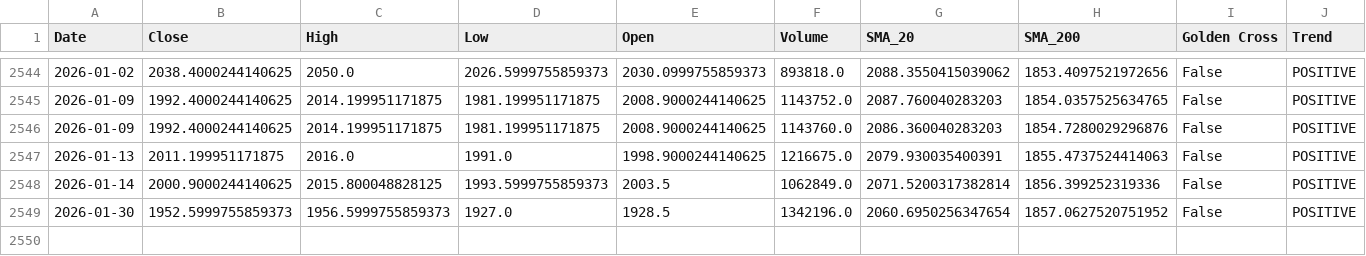
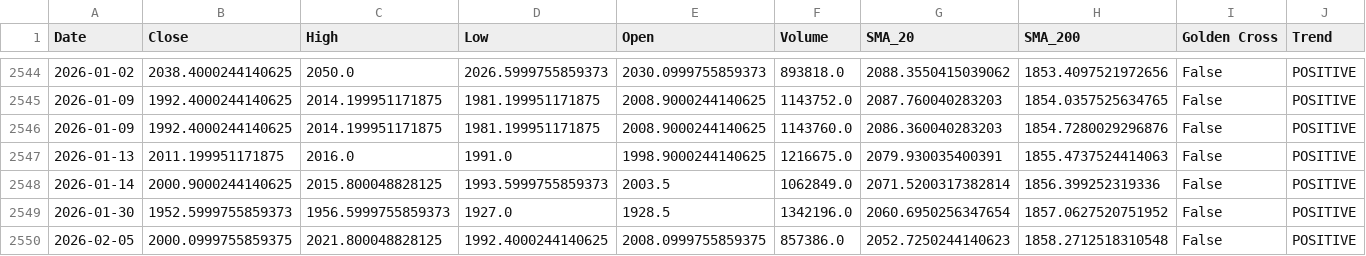
Before and after one commit to sohamdeshpande/nifty-analysis, a CSV file: data/BAJAJFINSV.NS.csv, drawn as a sheet; only a part is shown, gaps mark what is left out; rows hold the shown columns only; the diff names each change by its address in the sheet, - before the commit and + after, or states it on an @@ line.

```diff
--- a/data/BAJAJFINSV.NS.csv
+++ b/data/BAJAJFINSV.NS.csv
+row 2550: 2026-02-05 | 2000.0999755859375 | 2021.800048828125 | 1992.4000244140625 | 2008.0999755859375 | 857386.0 | 2052.7250244140623 | 1858.2712518310548 | False | POSITIVE
```
Also changed, not shown: data/HDFCLIFE.NS.csv, data/HINDALCO.NS.csv, 46 other files.
